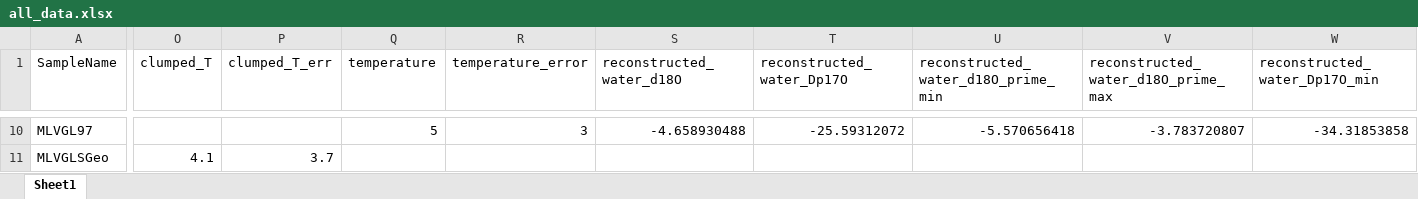
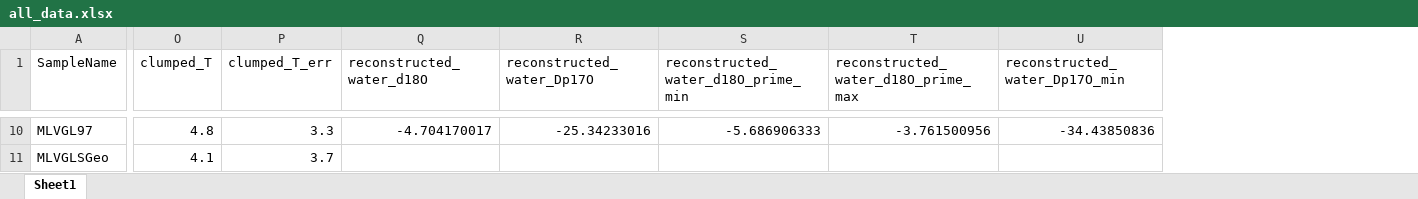
Before and after one commit to davidbajnai/paleogene-glendonites, an Excel workbook: export_tables/xlsx/all_data.xlsx, sheet Sheet1, drawn as a sheet; only a part is shown, gaps mark what is left out; values as stored, in another font and other column widths than the file's, no borders; removed rows and columns are numbered as before the commit, all else as after; the diff covers the shown part only; the diff names each change by its address in the sheet, - before the commit and + after, or states it on an @@ line.

```diff
--- a/export_tables/xlsx/all_data.xlsx (sheet Sheet1)
+++ b/export_tables/xlsx/all_data.xlsx (sheet Sheet1)
-column Q (temperature), row 10: 5
-column R (temperature_error), row 10: 3
-O10 (clumped_T): (empty)
+O10 (clumped_T): 4.8
-P10 (clumped_T_err): (empty)
+P10 (clumped_T_err): 3.3
-Q10 (reconstructed_water_d18O): -4.658930488
+Q10 (reconstructed_water_d18O): -4.704170017
-R10 (reconstructed_water_Dp17O): -25.59312072
+R10 (reconstructed_water_Dp17O): -25.34233016
-S10: -5.570656418
+S10: -5.686906333
-T10: -3.783720807
+T10: -3.761500956
-U10 (reconstructed_water_Dp17O_min): -34.31853858
+U10 (reconstructed_water_Dp17O_min): -34.43850836
```
Also changed, not shown: 29 edited cells elsewhere in this sheet, export_tables/xlsx/combined_replicate_data.xlsx, 8 other files.
